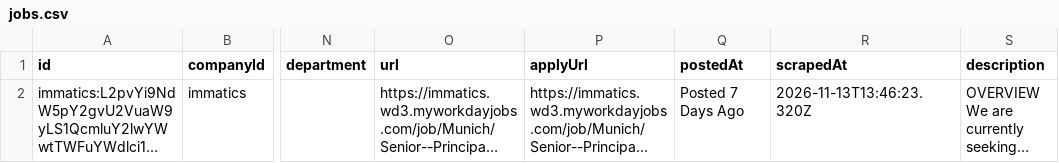
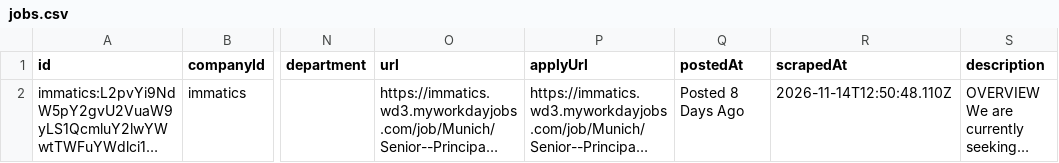
Before and after one commit to ThorfinnThor/job-catalog, a CSV file: public/jobs.csv, drawn as a sheet; only a part is shown, gaps mark what is left out; long unchanged cells end in …; the diff names each change by its address in the sheet, - before the commit and + after, or states it on an @@ line.

```diff
--- a/public/jobs.csv
+++ b/public/jobs.csv
-Q2 (postedAt): Posted 7 Days Ago
+Q2 (postedAt): Posted 8 Days Ago
-R2 (scrapedAt): 2026-11-13T13:46:23.320Z
+R2 (scrapedAt): 2026-11-14T12:50:48.110Z
```
Also changed, not shown: 2 other files.
